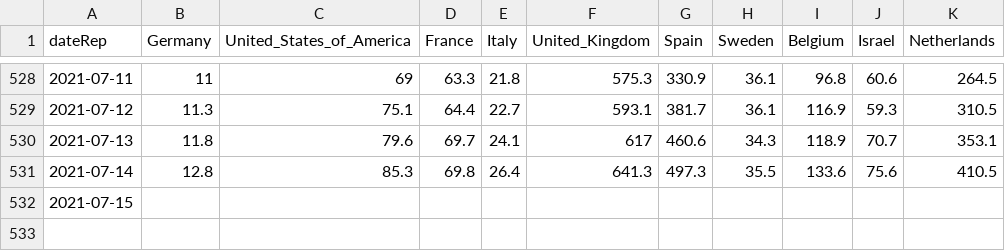
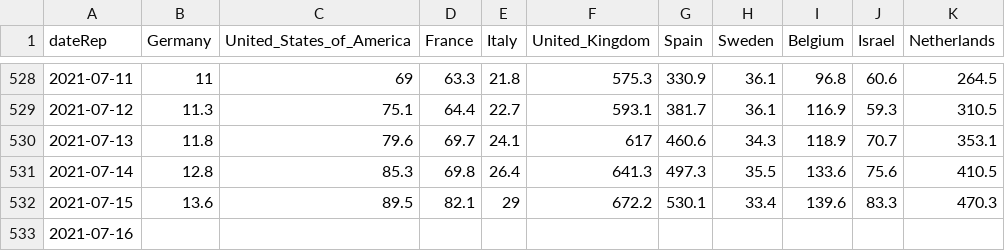
Before and after one commit to Scienzainrete/covid-19, a CSV file: ecdc_casi_100k.csv, drawn as a sheet; only a part is shown, gaps mark what is left out.

```diff
--- a/ecdc_casi_100k.csv
+++ b/ecdc_casi_100k.csv
@@ -531,2 +531,3 @@
 "2021-07-14",12.8,85.3,69.8,26.4,641.3,497.3,35.5,133.6,75.6,410.5
-"2021-07-15",,,,,,,,,,
+"2021-07-15",13.6,89.5,82.1,29,672.2,530.1,33.4,139.6,83.3,470.3
+"2021-07-16",,,,,,,,,,
```
Also changed, not shown: ecdc_morti_100k.csv, ita_vaccini_80+_regioni.csv.
